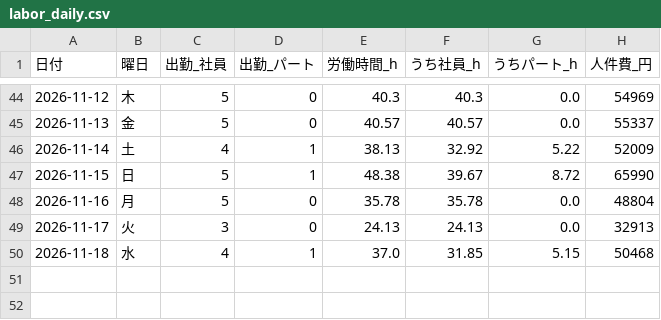
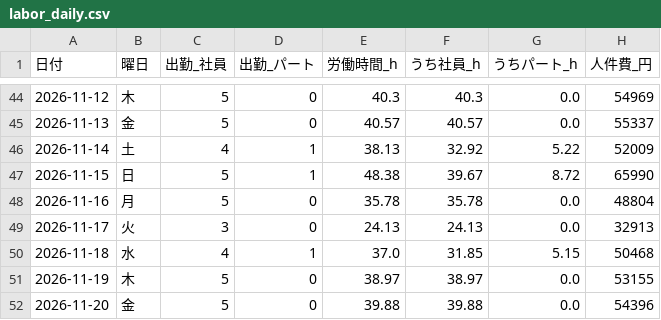
Before and after one commit to kazutakayanagisawa-svg/fruit-report, a CSV file: data/labor_daily.csv, drawn as a sheet; only a part is shown, gaps mark what is left out.

```diff
--- a/data/labor_daily.csv
+++ b/data/labor_daily.csv
@@ -50 +50,3 @@
 2026-11-18,水,4,1,37.0,31.85,5.15,50468
+2026-11-19,木,5,0,38.97,38.97,0.0,53155
+2026-11-20,金,5,0,39.88,39.88,0.0,54396
```
Also changed, not shown: data/buffet_daily.csv, data/buffet_prev_month_compare.csv, 6 other files.
